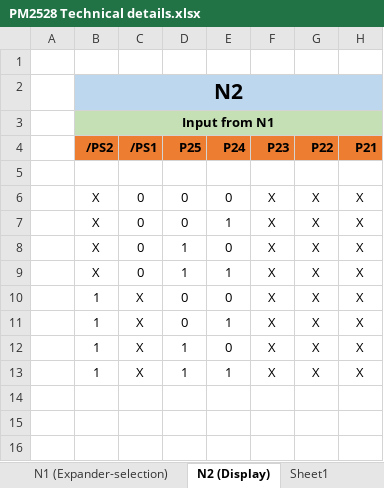
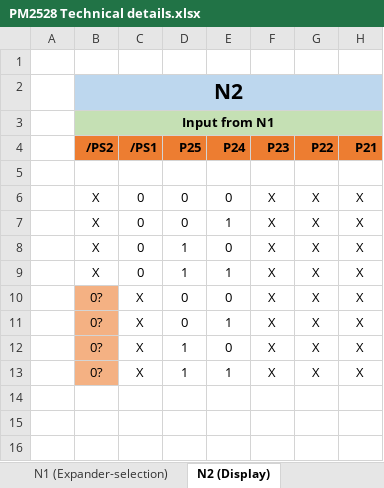
Before and after one commit to deqit/PhilipsPM2528, an Excel workbook: Data/PM2528 Technical details.xlsx, sheet N2 (Display), drawn as a sheet; only a part is shown; values as stored, in another font and other column widths than the file's, no borders; conditional formats not drawn; the diff names each change by its address in the sheet, - before the commit and + after, or states it on an @@ line.

```diff
--- a/Data/PM2528 Technical details.xlsx (sheet N2 (Display))
+++ b/Data/PM2528 Technical details.xlsx (sheet N2 (Display))
-sheet tab: Sheet1
-B10:B13 (/PS2): 1
+B10:B13 (/PS2): 0?
-B10:B13 fill: none
+B10:B13 fill: #F4B183
```
Also changed, not shown: sheet MainBoard-Relais, other sheet tabs, 17 other files.
